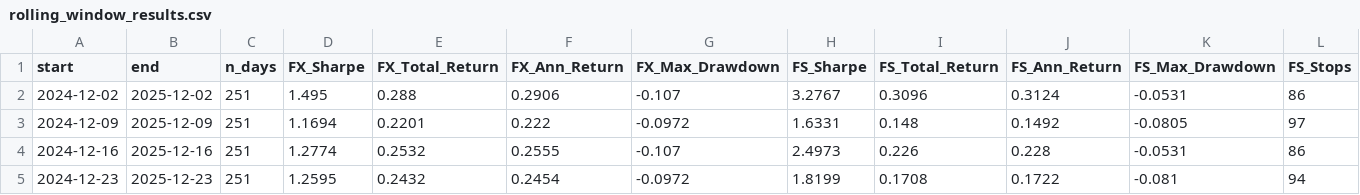
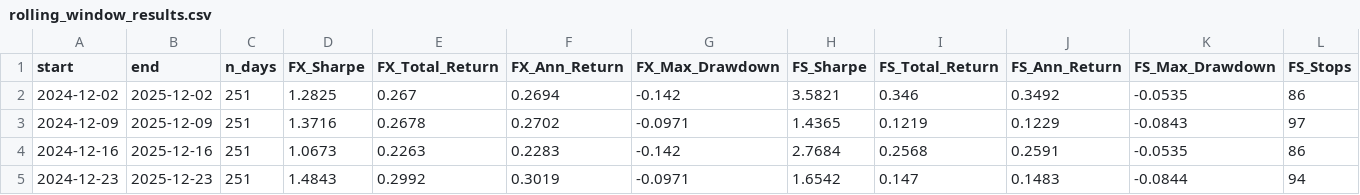
Before and after one commit to AlasteirHo/Adaptive-Multi-Factor-Fusion-Portfolio-Optimisation, a CSV file: Diagrams/AdaptiveFusionDiagramSL/rolling_window_results.csv, drawn as a sheet; only a part is shown; the diff covers the shown part only; the diff names each change by its address in the sheet, - before the commit and + after, or states it on an @@ line.

```diff
--- a/Diagrams/AdaptiveFusionDiagramSL/rolling_window_results.csv
+++ b/Diagrams/AdaptiveFusionDiagramSL/rolling_window_results.csv
-D2 (FX_Sharpe): 1.495
+D2 (FX_Sharpe): 1.2825
-E2 (FX_Total_Return): 0.288
+E2 (FX_Total_Return): 0.267
-F2 (FX_Ann_Return): 0.2906
+F2 (FX_Ann_Return): 0.2694
-G2 (FX_Max_Drawdown): -0.107
+G2 (FX_Max_Drawdown): -0.142
-H2 (FS_Sharpe): 3.2767
+H2 (FS_Sharpe): 3.5821
-I2 (FS_Total_Return): 0.3096
+I2 (FS_Total_Return): 0.346
-J2 (FS_Ann_Return): 0.3124
+J2 (FS_Ann_Return): 0.3492
-K2 (FS_Max_Drawdown): -0.0531
+K2 (FS_Max_Drawdown): -0.0535
-D3 (FX_Sharpe): 1.1694
+D3 (FX_Sharpe): 1.3716
-E3 (FX_Total_Return): 0.2201
+E3 (FX_Total_Return): 0.2678
-F3 (FX_Ann_Return): 0.222
+F3 (FX_Ann_Return): 0.2702
-G3 (FX_Max_Drawdown): -0.0972
+G3 (FX_Max_Drawdown): -0.0971
-H3 (FS_Sharpe): 1.6331
+H3 (FS_Sharpe): 1.4365
-I3 (FS_Total_Return): 0.148
+I3 (FS_Total_Return): 0.1219
-J3 (FS_Ann_Return): 0.1492
+J3 (FS_Ann_Return): 0.1229
-K3 (FS_Max_Drawdown): -0.0805
+K3 (FS_Max_Drawdown): -0.0843
-D4 (FX_Sharpe): 1.2774
+D4 (FX_Sharpe): 1.0673
-E4 (FX_Total_Return): 0.2532
+E4 (FX_Total_Return): 0.2263
-F4 (FX_Ann_Return): 0.2555
+F4 (FX_Ann_Return): 0.2283
-G4 (FX_Max_Drawdown): -0.107
+G4 (FX_Max_Drawdown): -0.142
-H4 (FS_Sharpe): 2.4973
+H4 (FS_Sharpe): 2.7684
-I4 (FS_Total_Return): 0.226
+I4 (FS_Total_Return): 0.2568
-J4 (FS_Ann_Return): 0.228
+J4 (FS_Ann_Return): 0.2591
-K4 (FS_Max_Drawdown): -0.0531
+K4 (FS_Max_Drawdown): -0.0535
-D5 (FX_Sharpe): 1.2595
+D5 (FX_Sharpe): 1.4843
-E5 (FX_Total_Return): 0.2432
+E5 (FX_Total_Return): 0.2992
-F5 (FX_Ann_Return): 0.2454
+F5 (FX_Ann_Return): 0.3019
-G5 (FX_Max_Drawdown): -0.0972
+G5 (FX_Max_Drawdown): -0.0971
-H5 (FS_Sharpe): 1.8199
+H5 (FS_Sharpe): 1.6542
-I5 (FS_Total_Return): 0.1708
+I5 (FS_Total_Return): 0.147
-J5 (FS_Ann_Return): 0.1722
+J5 (FS_Ann_Return): 0.1483
-K5 (FS_Max_Drawdown): -0.081
+K5 (FS_Max_Drawdown): -0.0844
```
Also changed, not shown: 67 edited cells elsewhere in this file, Diagrams/AdaptiveFusionDiagram/adaptive_fusion_trade_log.csv, Diagrams/AdaptiveFusionDiagram/metrics_summary.csv, 28 other files.
